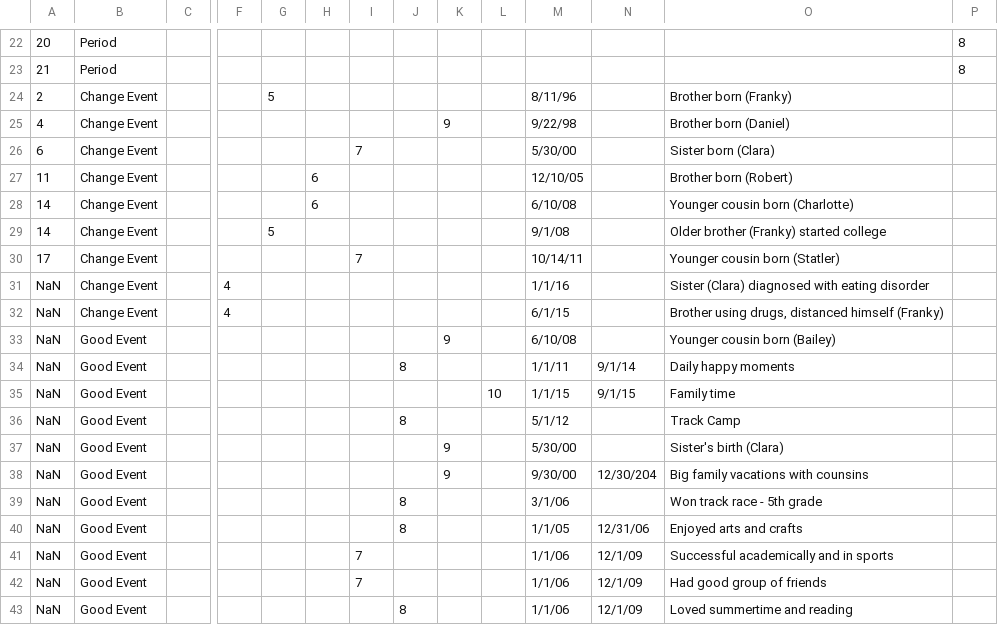
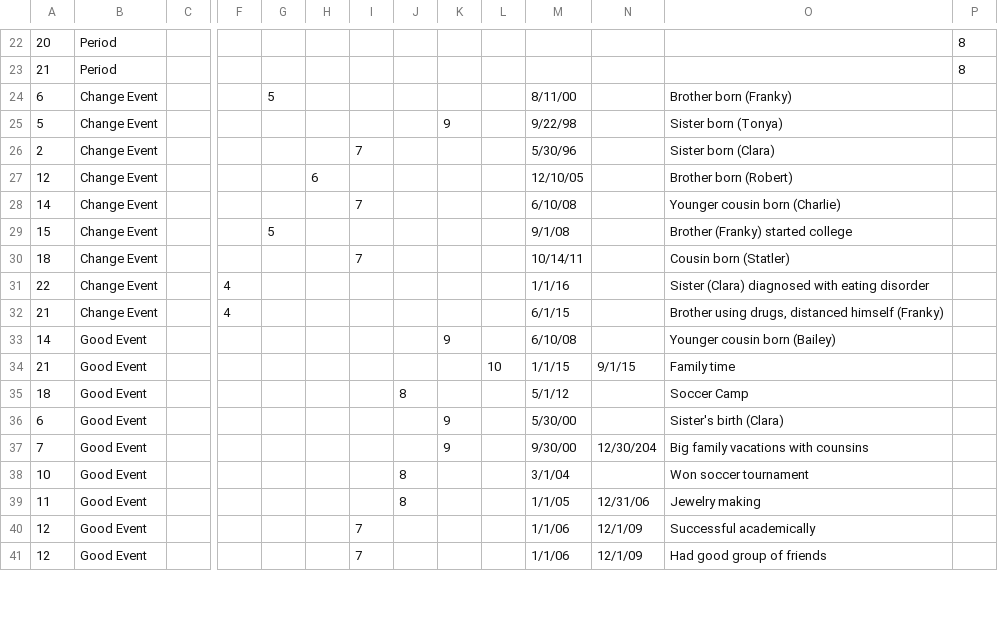
Before and after one commit to laureate-institute-for-brain-research/tlc, a CSV file: public/subjectsData/CASE-1/CASE-1-events-rev.csv, drawn as a sheet; only a part is shown, gaps mark what is left out; removed rows and columns are numbered as before the commit, all else as after; rows hold the shown columns only; the diff covers the shown part only; the diff names each change by its address in the sheet, - before the commit and + after, or states it on an @@ line.

Commit message:
added new resources page. updated events and timeline events for subject data

```diff
--- a/public/subjectsData/CASE-1/CASE-1-events-rev.csv
+++ b/public/subjectsData/CASE-1/CASE-1-events-rev.csv
-A24: 2
+A24: 6
-M24: 8/11/96
+M24: 8/11/00
-A25: 4
+A25: 5
-O25: Brother born (Daniel)
+O25: Sister born (Tonya)
-A26: 6
+A26: 2
-M26: 5/30/00
+M26: 5/30/96
-A27: 11
+A27: 12
-H28: 6
+H28: (empty)
-I28: (empty)
+I28: 7
-O28: Younger cousin born (Charlotte)
+O28: Younger cousin born (Charlie)
-A29: 14
+A29: 15
-O29: Older brother (Franky) started college
+O29: Brother (Franky) started college
-A30: 17
+A30: 18
-O30: Younger cousin born (Statler)
+O30: Cousin born (Statler)
-A31: NaN
+A31: 22
-A32: NaN
+A32: 21
-A33: NaN
+A33: 14
-row 34: NaN | Good Event |  |  |  |  |  | 8 |  |  | 1/1/11 | 9/1/14 | Daily happy moments
-A34: NaN
+A34: 21
-A35: NaN
+A35: 18
-O35: Track Camp
+O35: Soccer Camp
-A36: NaN
+A36: 6
-A37: NaN
+A37: 7
-A38: NaN
+A38: 10
-M38: 3/1/06
+M38: 3/1/04
-O38: Won track race - 5th grade
+O38: Won soccer tournament
-A39: NaN
+A39: 11
-O39: Enjoyed arts and crafts
+O39: Jewelry making
-A40:A41: NaN
+A40:A41: 12
-O40: Successful academically and in sports
+O40: Successful academically
-row 43: NaN | Good Event |  |  |  |  |  | 8 |  |  | 1/1/06 | 12/1/09 | Loved summertime and reading
```
Also changed, not shown: 5 added rows, 12 removed rows and 45 edited cells elsewhere in this file, public/subjectsData/CASE-2/CASE-2-timeline-rev.csv, public/subjectsData/CASE-3/CASE-3-events-rev.csv, 28 other files.
